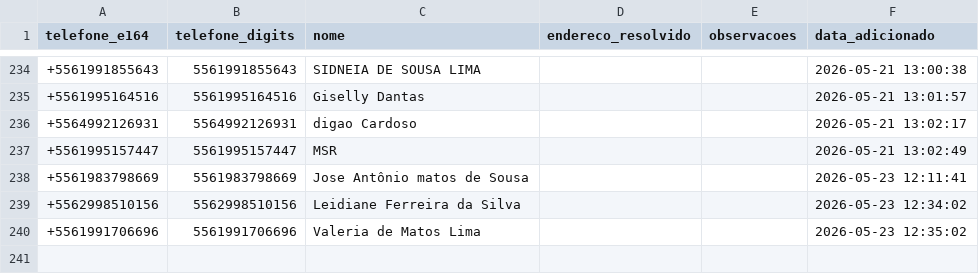
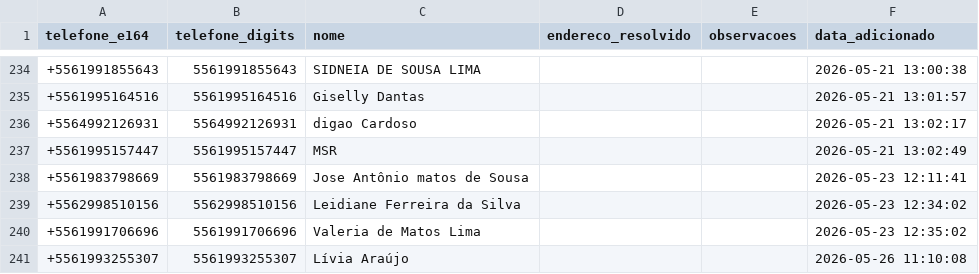
Before and after one commit to Tiuza1/meu-gps-entregas, a CSV file: enderecos_resolvidos.csv, drawn as a sheet; only a part is shown, gaps mark what is left out.

Commit message:
update: resolvido +5561993255307

```diff
--- a/enderecos_resolvidos.csv
+++ b/enderecos_resolvidos.csv
@@ -240 +240,2 @@ telefone_e164,telefone_digits,nome,endereco_resolvido,observacoes,data_adicionad
 +5561991706696,5561991706696,Valeria de Matos Lima,,,2026-05-23 12:35:02
++5561993255307,5561993255307,Lívia Araújo,,,2026-05-26 11:10:08
```
